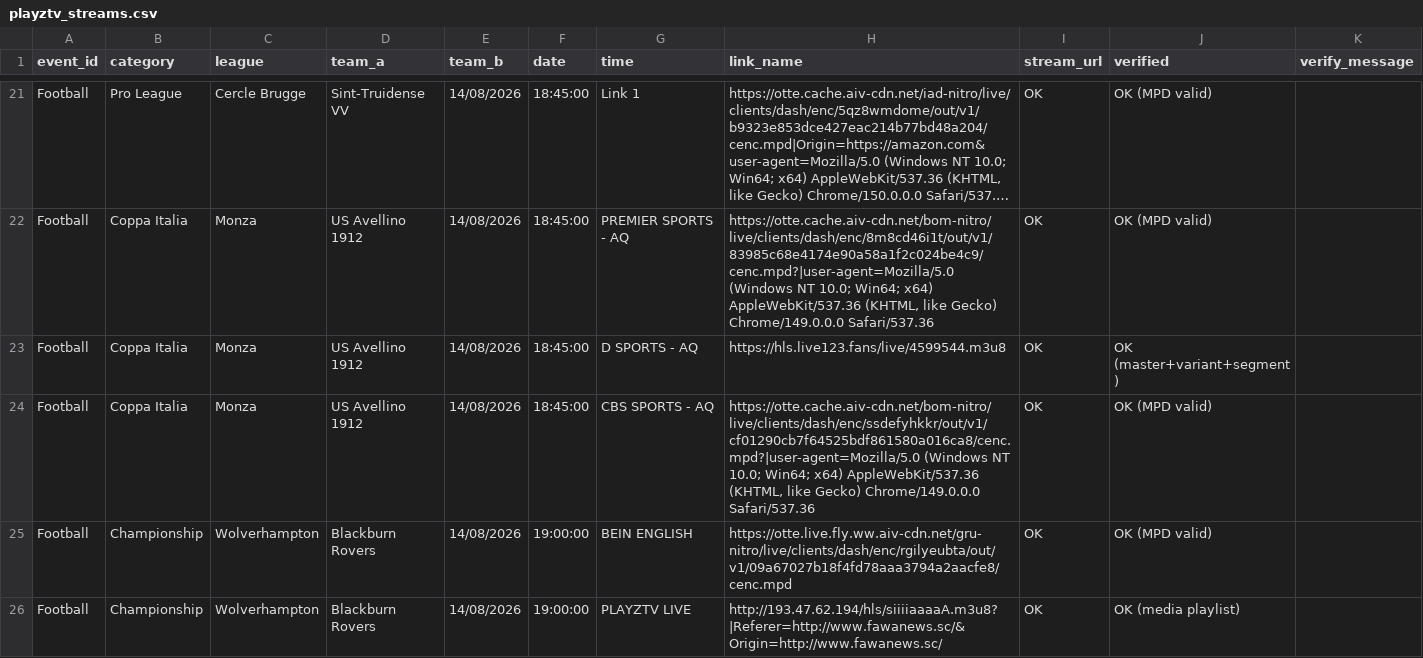
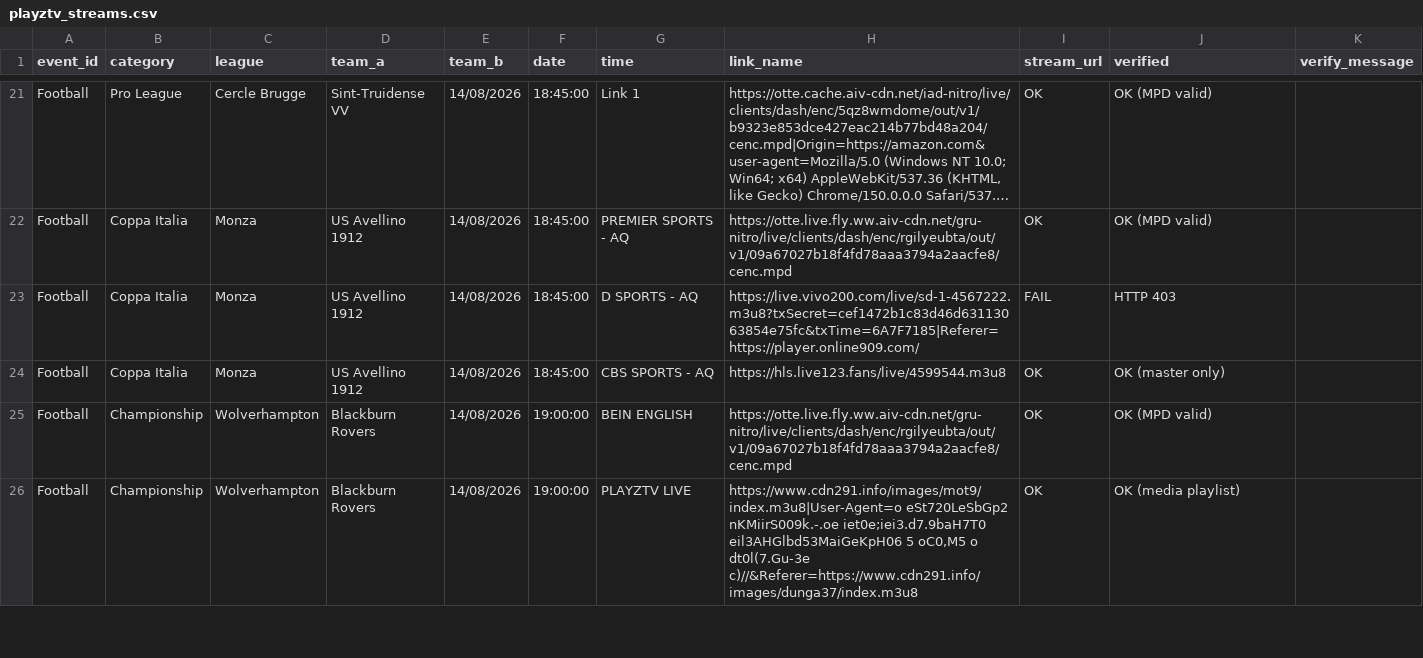
Before and after one commit to khadembd/playztv-playlist, a CSV file: output/playztv_streams.csv, drawn as a sheet; only a part is shown, gaps mark what is left out; long unchanged cells end in …; the diff covers the shown part only; the diff names each change by its address in the sheet, - before the commit and + after, or states it on an @@ line.

```diff
--- a/output/playztv_streams.csv
+++ b/output/playztv_streams.csv
-H22 (link_name): https://otte.cache.aiv-cdn.net/bom-nitro/live/clients/dash/enc/8m8cd46i1t/out/v1/83985c68e4174e90a58a1f2c024be4c9/cenc.mpd?|user-agent=Mozilla/5.0 (Windows NT 10.0; Win64; x64) AppleWebKit/537.36 (KHTML, like Gecko) Chrome/149.0.0.0 Safari/537.36
+H22 (link_name): https://otte.live.fly.ww.aiv-cdn.net/gru-nitro/live/clients/dash/enc/rgilyeubta/out/v1/09a67027b18f4fd78aaa3794a2aacfe8/cenc.mpd
-H23 (link_name): https://hls.live123.fans/live/4599544.m3u8
+H23 (link_name): https://live.vivo200.com/live/sd-1-4567222.m3u8?txSecret=cef1472b1c83d46d63113063854e75fc&txTime=6A7F7185|Referer=https://player.online909.com/
-I23 (stream_url): OK
+I23 (stream_url): FAIL
-J23 (verified): OK (master+variant+segment)
+J23 (verified): HTTP 403
-H24 (link_name): https://otte.cache.aiv-cdn.net/bom-nitro/live/clients/dash/enc/ssdefyhkkr/out/v1/cf01290cb7f64525bdf861580a016ca8/cenc.mpd?|user-agent=Mozilla/5.0 (Windows NT 10.0; Win64; x64) AppleWebKit/537.36 (KHTML, like Gecko) Chrome/149.0.0.0 Safari/537.36
+H24 (link_name): https://hls.live123.fans/live/4599544.m3u8
-J24 (verified): OK (MPD valid)
+J24 (verified): OK (master only)
-H26 (link_name): http://193.47.62.194/hls/siiiiaaaaA.m3u8?|Referer=http://www.fawanews.sc/&Origin=http://www.fawanews.sc/
+H26 (link_name): https://www.cdn291.info/images/mot9/index.m3u8|User-Agent=o eSt720LeSbGp2 nKMiirS009k.-.oe iet0e;iei3.d7.9baH7T0 eil3AHGlbd53MaiGeKpH06 5 oC0,M5 o dt0l(7.Gu-3e c)//&Referer=https://www.cdn291.info/images/dunga37/index.m3u8
```
Also changed, not shown: 1 added row, 3 removed rows and 134 edited cells elsewhere in this file, 9 other files.
